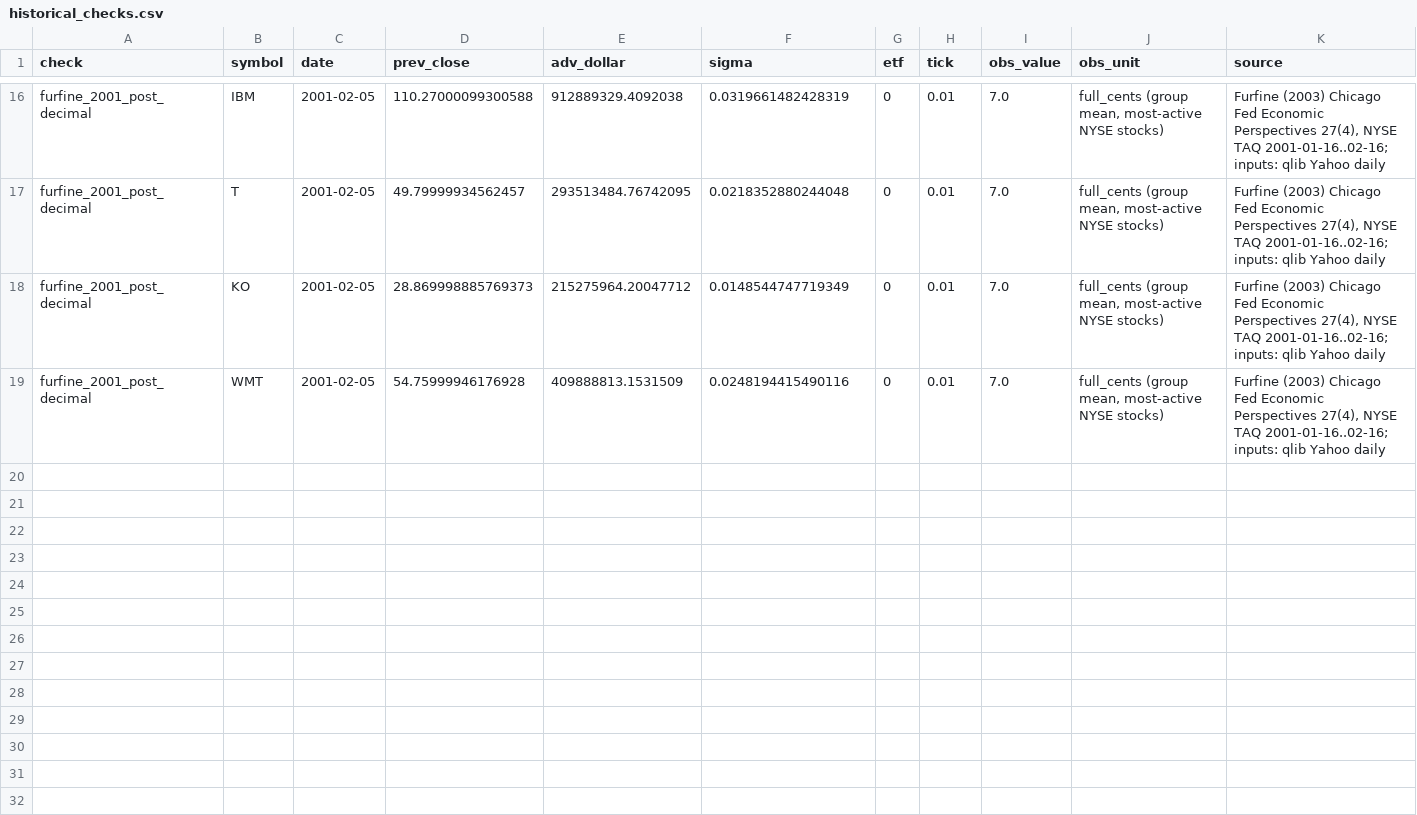
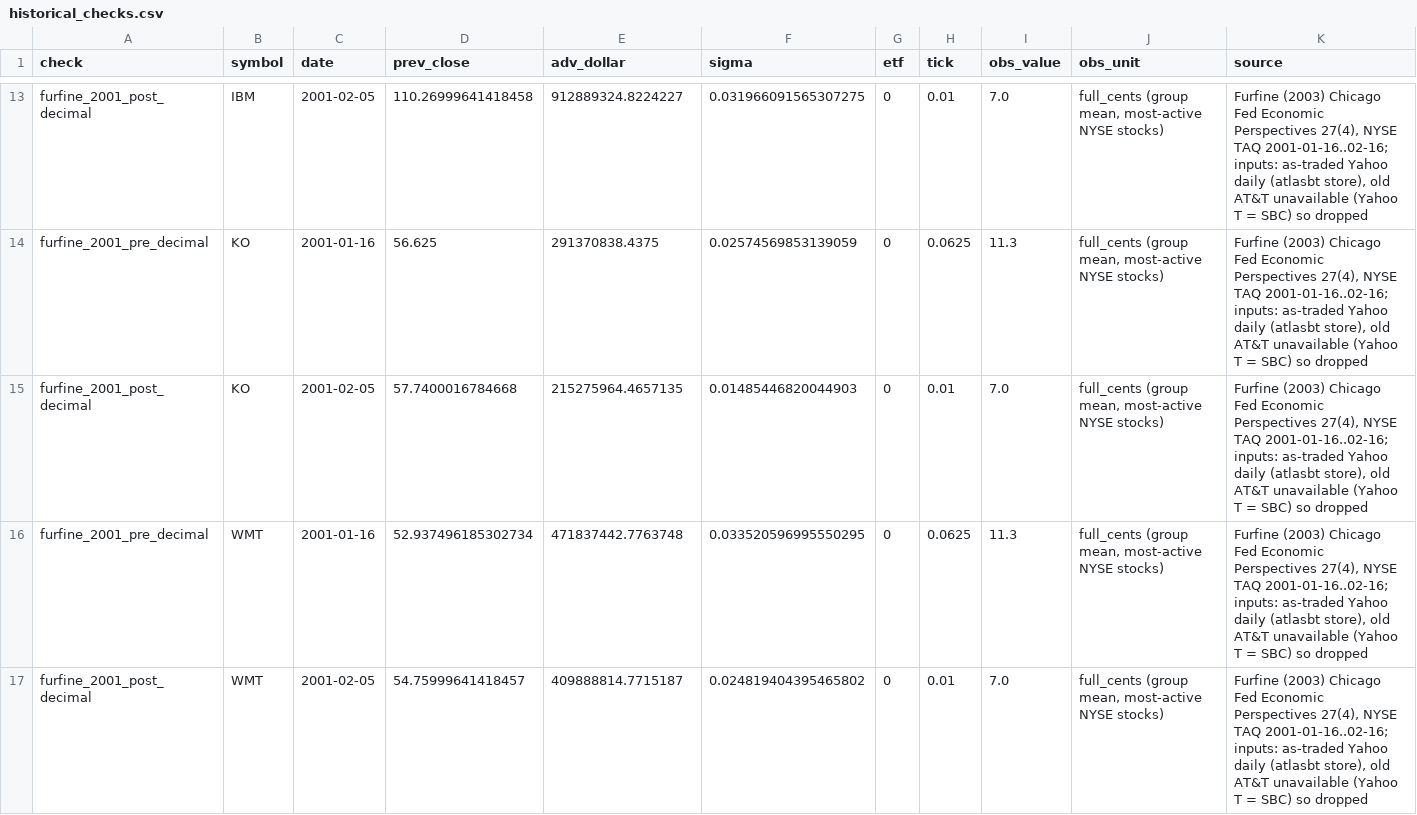
Before and after one commit to rishabhsinha17/atlas-backtest, a CSV file: atlasbt/execution/calibration/historical_checks.csv, drawn as a sheet; only a part is shown, gaps mark what is left out; removed rows and columns are numbered as before the commit, all else as after; the diff covers the shown part only; the diff names each change by its address in the sheet, - before the commit and + after, or states it on an @@ line.

```diff
--- a/atlasbt/execution/calibration/historical_checks.csv
+++ b/atlasbt/execution/calibration/historical_checks.csv
-D13 (prev_close): 110.27000099300588
+D13 (prev_close): 110.26999641418458
-E13 (adv_dollar): 912889329.4092038
+E13 (adv_dollar): 912889324.8224227
-F13 (sigma): 0.0319661482428319
+F13 (sigma): 0.031966091565307275
-K13 (source): …2001-01-16..02-16; inputs: qlib Yahoo daily
+K13 (source): …2001-01-16..02-16; inputs: as-traded Yahoo daily (atlasbt store), old AT&T unavailable (Yahoo T = SBC) so dropped
-row 17: furfine_2001_post_decimal | T | 2001-02-05 | 49.79999934562457 | 293513484.76742095 | 0.0218352880244048 | 0 | 0.01 | 7.0 | full_cents (group mean, most-active NYSE stocks) | Furfine (2003) Chicago Fed Economic Perspectives 27(4), NYSE TAQ 2001-01-16..02-16; inputs: qlib Yahoo daily
+row 14: furfine_2001_pre_decimal | KO | 2001-01-16 | 56.625 | 291370838.4375 | 0.02574569853139059 | 0 | 0.0625 | 11.3 | full_cents (group mean, most-active NYSE stocks) | Furfine (2003) Chicago Fed Economic Perspectives 27(4), NYSE TAQ 2001-01-16..02-16; inputs: as-traded Yahoo daily (atlasbt store), old AT&T unavailable (Yahoo T = SBC) so dropped
-D15 (prev_close): 28.869998885769373
+D15 (prev_close): 57.7400016784668
-E15 (adv_dollar): 215275964.20047712
+E15 (adv_dollar): 215275964.4657135
-F15 (sigma): 0.0148544747719349
+F15 (sigma): 0.01485446820044903
-K15 (source): …2001-01-16..02-16; inputs: qlib Yahoo daily
+K15 (source): …2001-01-16..02-16; inputs: as-traded Yahoo daily (atlasbt store), old AT&T unavailable (Yahoo T = SBC) so dropped
+row 16: furfine_2001_pre_decimal | WMT | 2001-01-16 | 52.937496185302734 | 471837442.7763748 | 0.033520596995550295 | 0 | 0.0625 | 11.3 | full_cents (group mean, most-active NYSE stocks) | Furfine (2003) Chicago Fed Economic Perspectives 27(4), NYSE TAQ 2001-01-16..02-16; inputs: as-traded Yahoo daily (atlasbt store), old AT&T unavailable (Yahoo T = SBC) so dropped
-D17 (prev_close): 54.75999946176928
+D17 (prev_close): 54.75999641418457
-E17 (adv_dollar): 409888813.1531509
+E17 (adv_dollar): 409888814.7715187
-F17 (sigma): 0.0248194415490116
+F17 (sigma): 0.024819404395465802
-K17 (source): …2001-01-16..02-16; inputs: qlib Yahoo daily
+K17 (source): …2001-01-16..02-16; inputs: as-traded Yahoo daily (atlasbt store), old AT&T unavailable (Yahoo T = SBC) so dropped
```
Also changed, not shown: 4 added rows, 7 removed rows and 20 edited cells elsewhere in this file, 11 other files.
